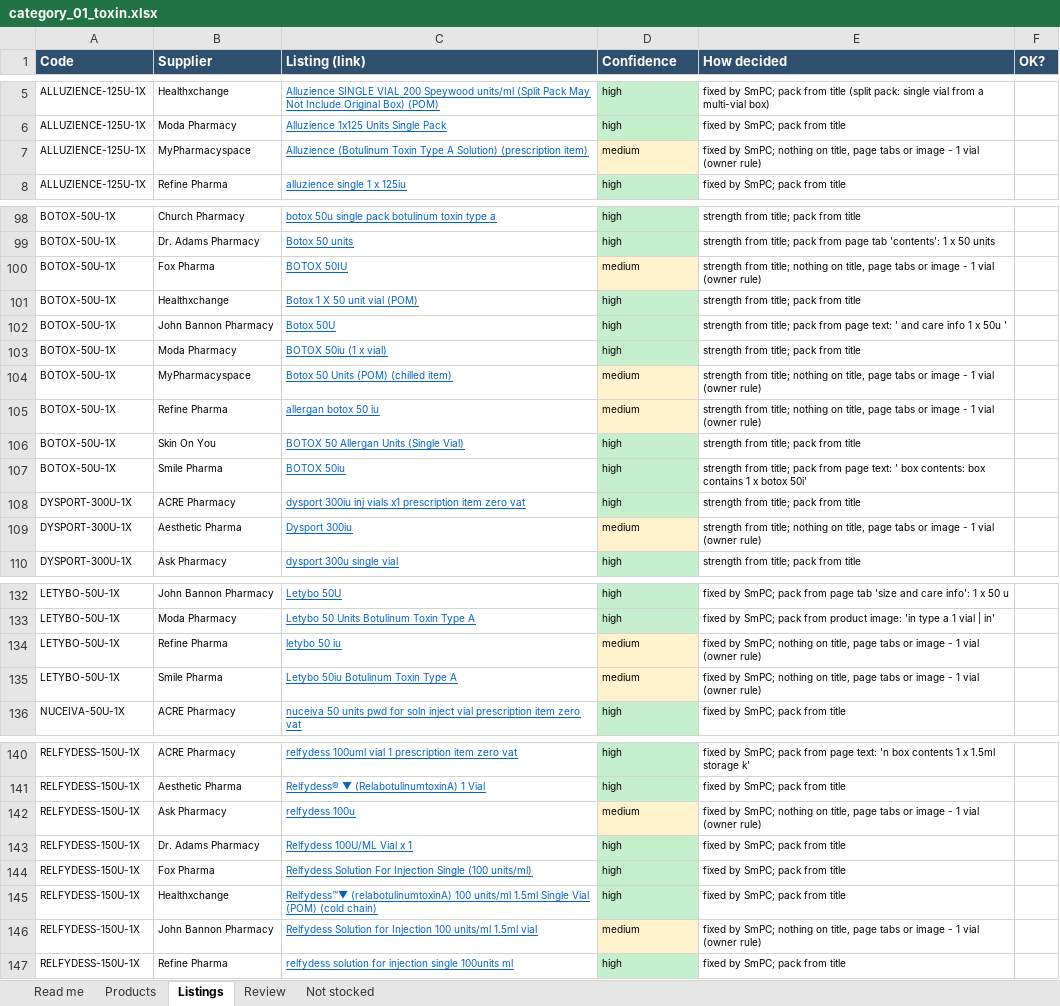
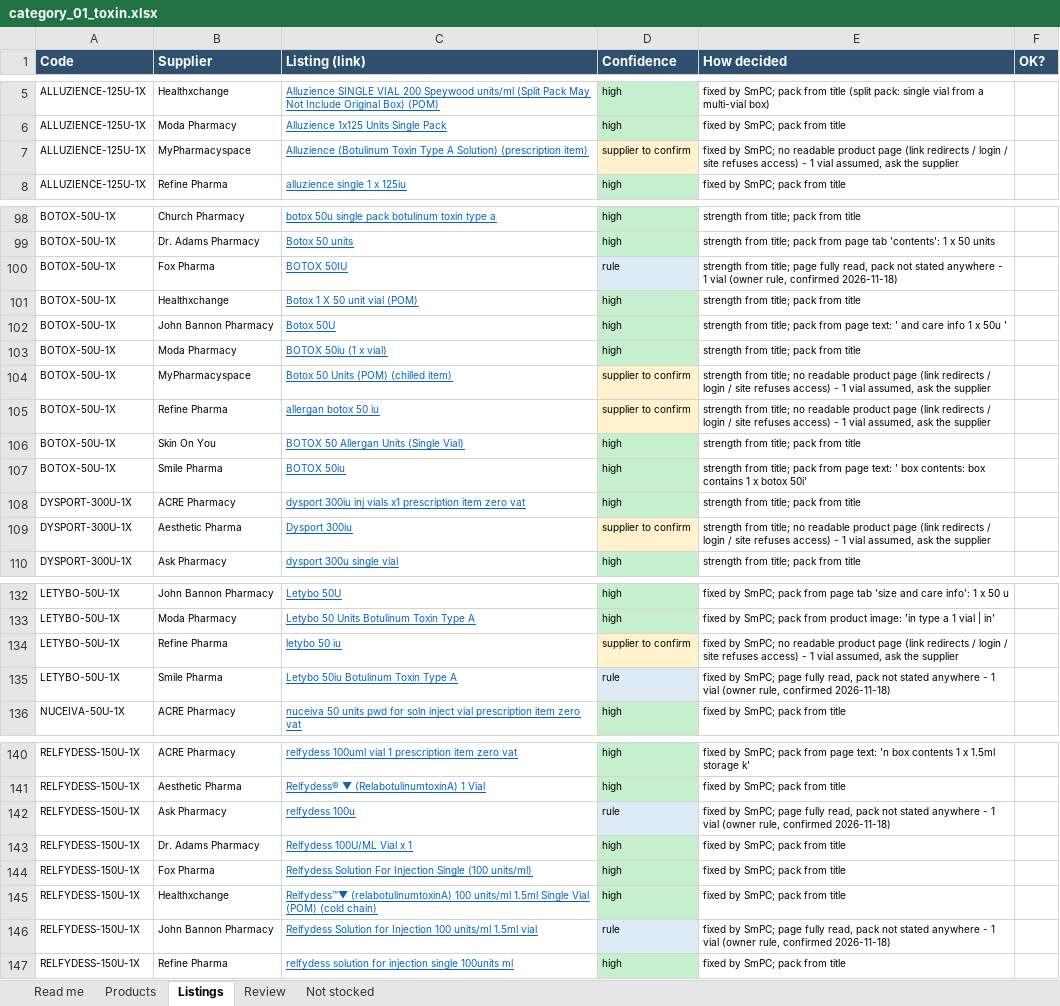
Before and after one commit to asghariresearcher1918-cyber/product-matching, an Excel workbook: output/category_01_toxin.xlsx, sheet Listings, drawn as a sheet; only a part is shown, gaps mark what is left out; values as stored, in another font and other column widths than the file's, no borders; the diff covers the shown part only; the diff names each change by its address in the sheet, - before the commit and + after, or states it on an @@ line.

```diff
--- a/output/category_01_toxin.xlsx (sheet Listings)
+++ b/output/category_01_toxin.xlsx (sheet Listings)
-D7 (Confidence): medium
+D7 (Confidence): supplier to confirm
-E7 (How decided): …by SmPC; nothing on title, page tabs or image - 1 vial (owner rule)
+E7 (How decided): …by SmPC; no readable product page (link redirects / login / site refuses access) - 1 vial assumed, ask the supplier
-D100 (Confidence): medium
+D100 (Confidence): rule
-D100 fill: #FFF2CC
+D100 fill: #DDEBF7
-E100 (How decided): …from title; nothing on title, page tabs or image - 1 vial (owner rule)
+E100 (How decided): …from title; page fully read, pack not stated anywhere - 1 vial (owner rule, confirmed 2026-11-18)
-D104:D105 (Confidence): medium
+D104:D105 (Confidence): supplier to confirm
-E104:E105 (How decided): …from title; nothing on title, page tabs or image - 1 vial (owner rule)
+E104:E105 (How decided): …from title; no readable product page (link redirects / login / site refuses access) - 1 vial assumed, ask the supplier
-D109 (Confidence): medium
+D109 (Confidence): supplier to confirm
-E109 (How decided): …from title; nothing on title, page tabs or image - 1 vial (owner rule)
+E109 (How decided): …from title; no readable product page (link redirects / login / site refuses access) - 1 vial assumed, ask the supplier
-D134 (Confidence): medium
+D134 (Confidence): supplier to confirm
-E134 (How decided): …by SmPC; nothing on title, page tabs or image - 1 vial (owner rule)
+E134 (How decided): …by SmPC; no readable product page (link redirects / login / site refuses access) - 1 vial assumed, ask the supplier
-D135 (Confidence): medium
+D135 (Confidence): rule
-D135 fill: #FFF2CC
+D135 fill: #DDEBF7
-E135 (How decided): …by SmPC; nothing on title, page tabs or image - 1 vial (owner rule)
+E135 (How decided): …by SmPC; page fully read, pack not stated anywhere - 1 vial (owner rule, confirmed 2026-11-18)
-D142 (Confidence): medium
+D142 (Confidence): rule
-D142 fill: #FFF2CC
+D142 fill: #DDEBF7
-E142 (How decided): …by SmPC; nothing on title, page tabs or image - 1 vial (owner rule)
+E142 (How decided): …by SmPC; page fully read, pack not stated anywhere - 1 vial (owner rule, confirmed 2026-11-18)
-D146 (Confidence): medium
+D146 (Confidence): rule
-D146 fill: #FFF2CC
+D146 fill: #DDEBF7
-E146 (How decided): …by SmPC; nothing on title, page tabs or image - 1 vial (owner rule)
+E146 (How decided): …by SmPC; page fully read, pack not stated anywhere - 1 vial (owner rule, confirmed 2026-11-18)
```
Also changed, not shown: 32 edited cells and cell formats elsewhere in this sheet, sheet Read me, 2 other files.
